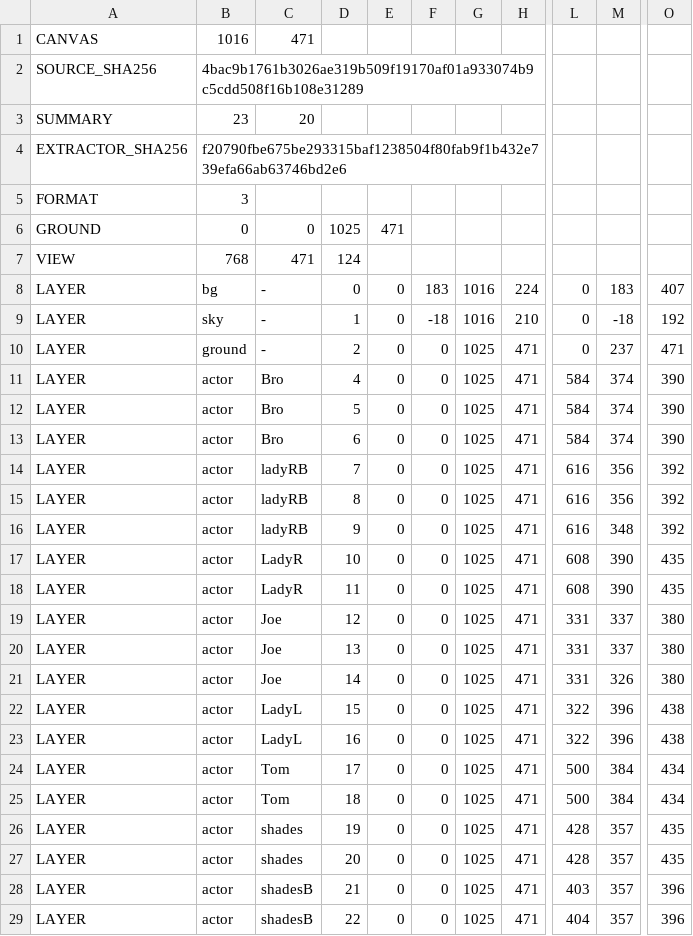
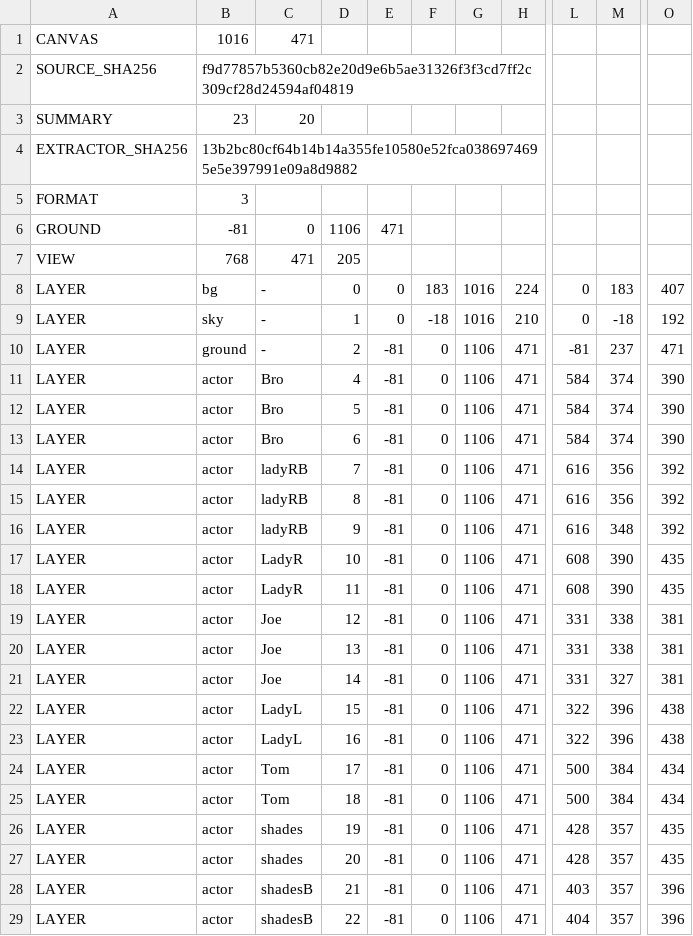
Before and after one commit to spiritsoftheuniverse/xmvsf, a TSV file: _art/guilestage/extracted/manifest.tsv, drawn as a sheet; only a part is shown, gaps mark what is left out; the diff covers the shown part only; the diff names each change by its address in the sheet, - before the commit and + after, or states it on an @@ line.

```diff
--- a/_art/guilestage/extracted/manifest.tsv
+++ b/_art/guilestage/extracted/manifest.tsv
-B2: 4bac9b1761b3026ae319b509f19170af01a933074b9c5cdd508f16b108e31289
+B2: f9d77857b5360cb82e20d9e6b5ae31326f3f3cd7ff2c309cf28d24594af04819
-B4: f20790fbe675be293315baf1238504f80fab9f1b432e739efa66ab63746bd2e6
+B4: 13b2bc80cf64b14b14a355fe10580e52fca0386974695e5e397991e09a8d9882
-B6: 0
+B6: -81
-D6: 1025
+D6: 1106
-D7: 124
+D7: 205
-E10:E29: 0
+E10:E29: -81
-G10:G29: 1025
+G10:G29: 1106
-L10: 0
+L10: -81
-M19:M20: 337
+M19:M20: 338
-O19:O21: 380
+O19:O21: 381
-M21: 326
+M21: 327
```
Also changed, not shown: 2 edited cells elsewhere in this file, 28 other files.
